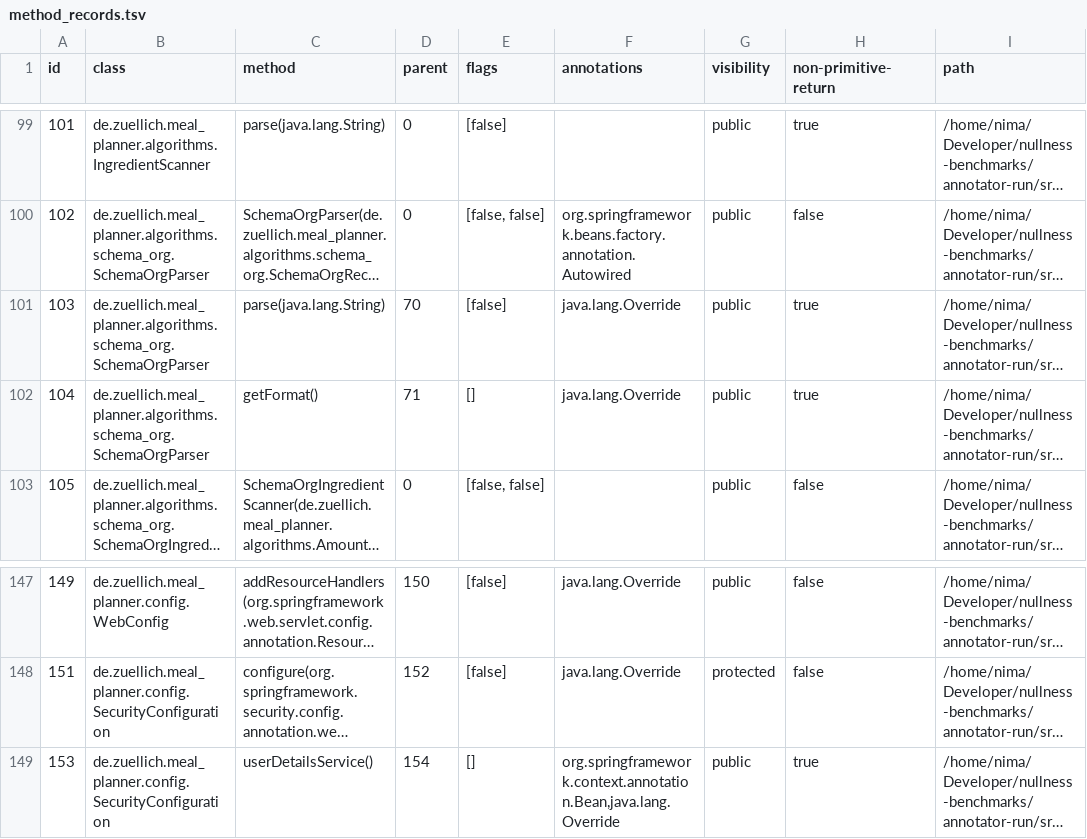
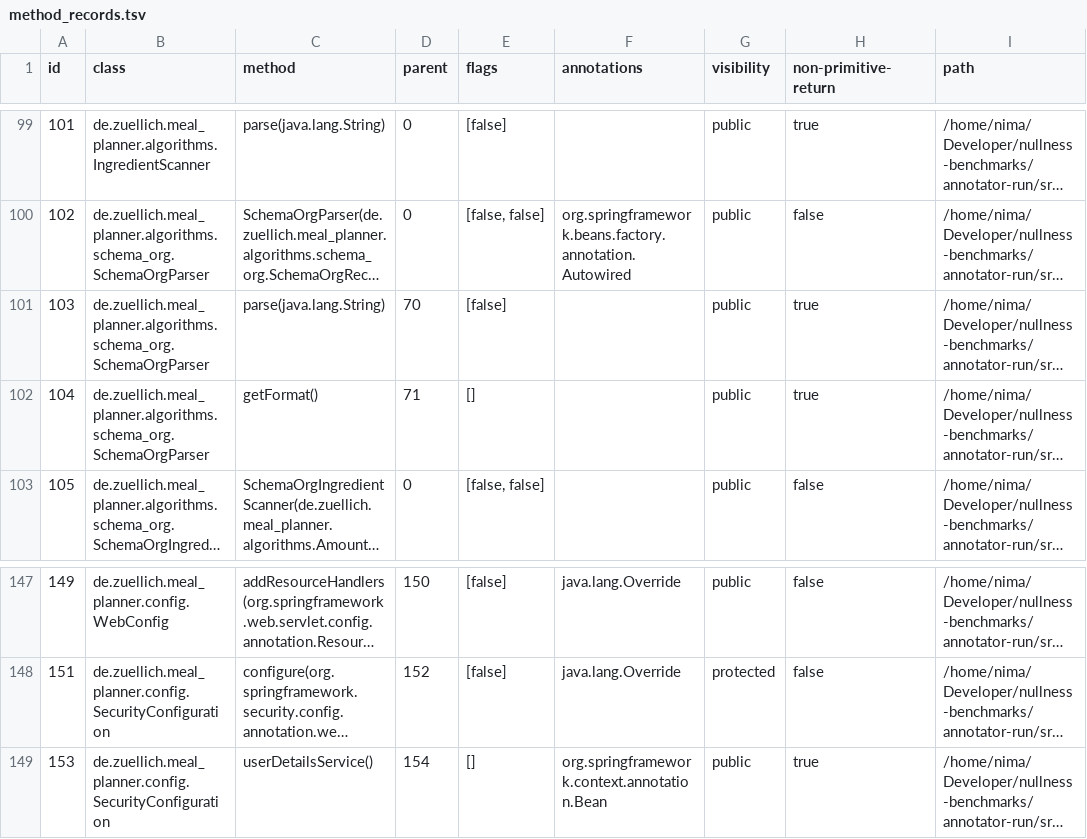
Before and after one commit to nimakarimipour/annotator-run, a TSV file: annotator-out/0/method_records.tsv, drawn as a sheet; only a part is shown, gaps mark what is left out; long unchanged cells end in …; the diff names each change by its address in the sheet, - before the commit and + after, or states it on an @@ line.

```diff
--- a/annotator-out/0/method_records.tsv
+++ b/annotator-out/0/method_records.tsv
-F101:F102 (annotations): java.lang.Override
+F101:F102 (annotations): (empty)
-F149 (annotations): org.springframework.context.annotation.Bean,java.lang.Override
+F149 (annotations): org.springframework.context.annotation.Bean
```
Also changed, not shown: annotator-out/0/field_impacted_region_map.tsv, annotator-out/0/method_impacted_region_map.tsv, 16 other files.
